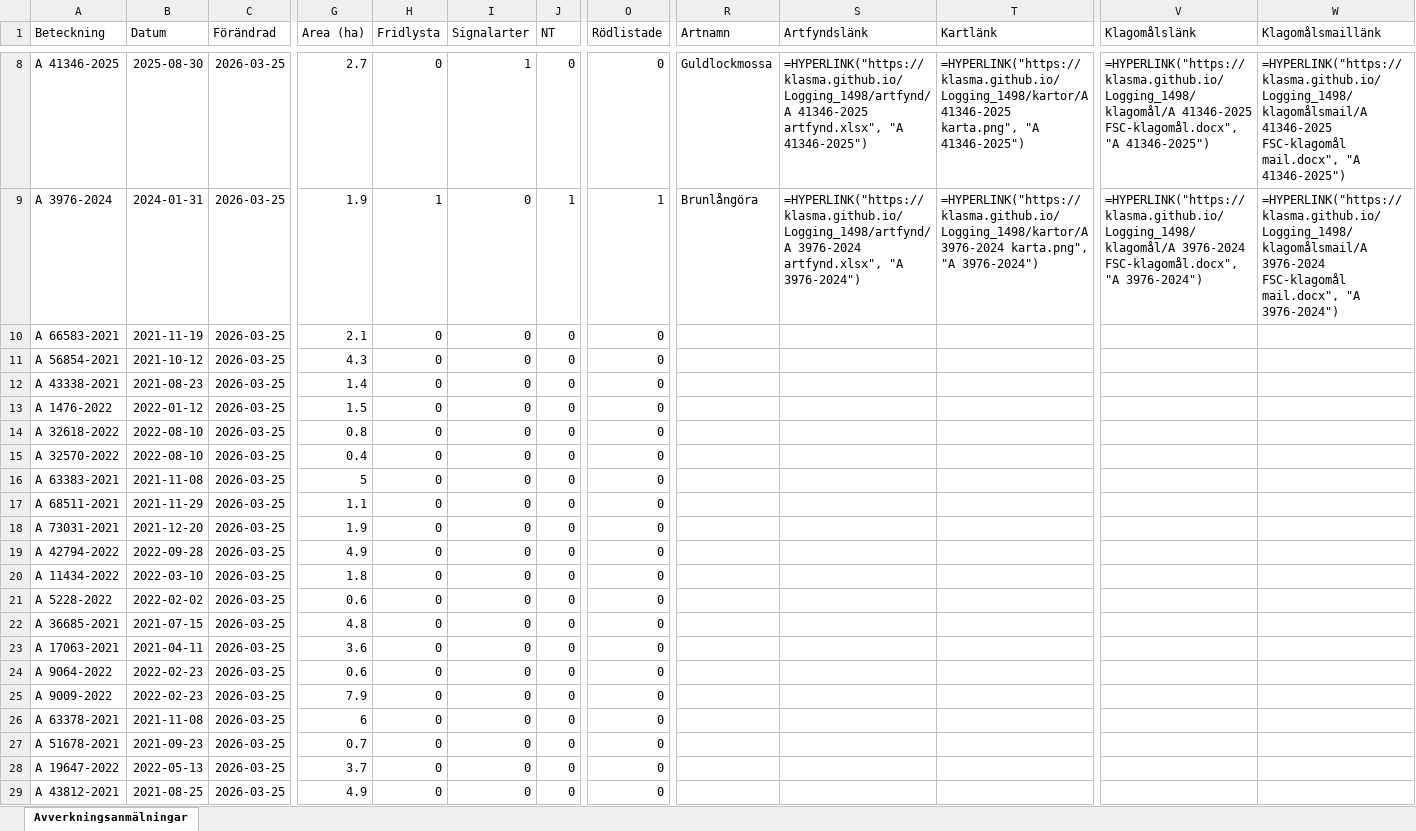
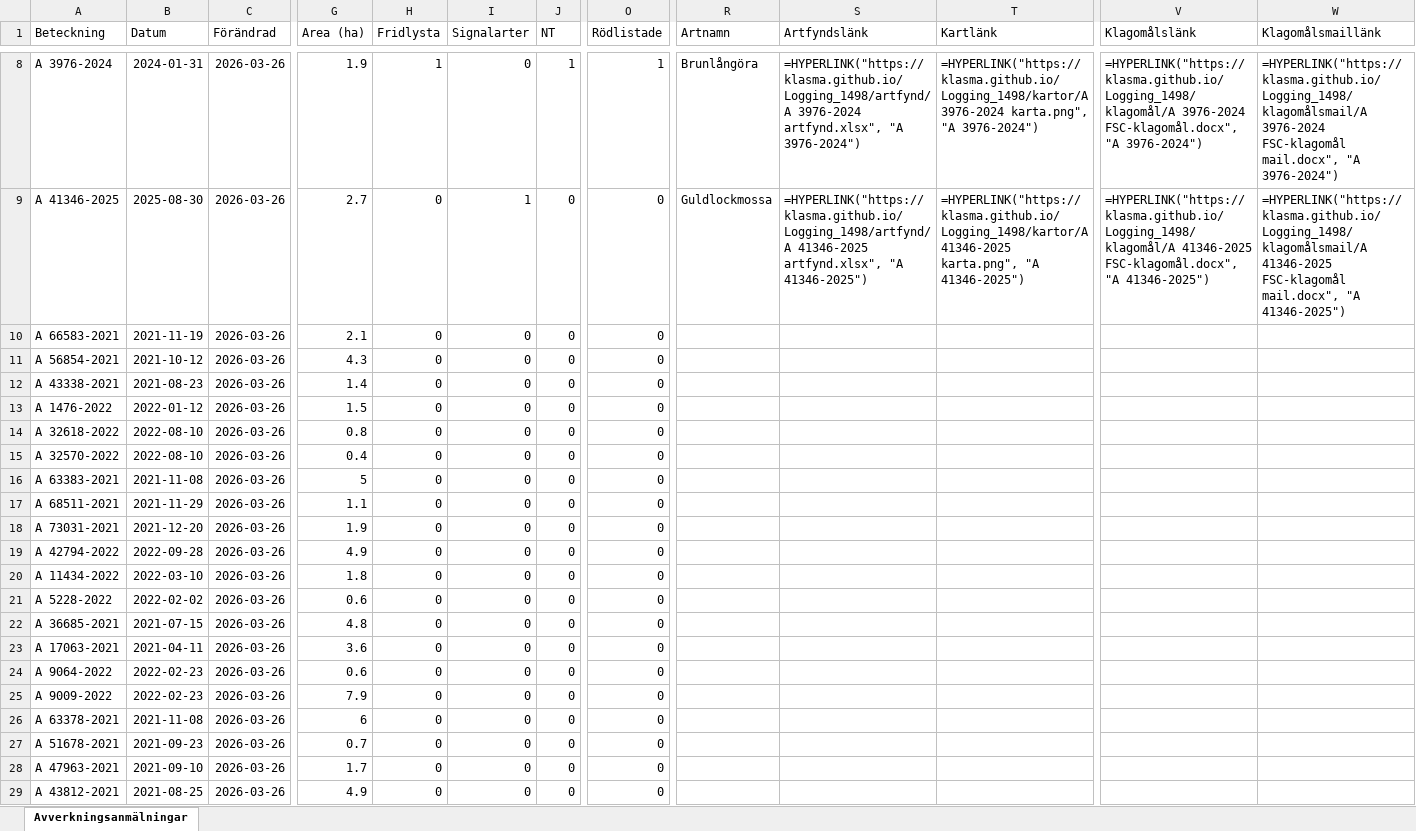
Before and after one commit to klasma/Logging_1498, an Excel workbook: Översikt TIDAHOLM.xlsx, sheet Avverkningsanmälningar, drawn as a sheet; only a part is shown, gaps mark what is left out; values as stored, in another font and other column widths than the file's, no borders; formulas without a stored value are shown as written; the diff covers the shown part only; the diff names each change by its address in the sheet, - before the commit and + after, or states it on an @@ line.

```diff
--- a/Översikt TIDAHOLM.xlsx (sheet Avverkningsanmälningar)
+++ b/Översikt TIDAHOLM.xlsx (sheet Avverkningsanmälningar)
-A8 (Beteckning): A 41346-2025
+A8 (Beteckning): A 3976-2024
-B8 (Datum): 2025-08-30
+B8 (Datum): 2024-01-31
-C8:C29 (Förändrad): 2026-03-25
+C8:C29 (Förändrad): 2026-03-26
-G8 (Area (ha)): 2.7
+G8 (Area (ha)): 1.9
-H8 (Fridlysta): 0
+H8 (Fridlysta): 1
-I8 (Signalarter): 1
+I8 (Signalarter): 0
-J8 (NT): 0
+J8 (NT): 1
-O8 (Rödlistade): 0
+O8 (Rödlistade): 1
-R8 (Artnamn): Guldlockmossa
+R8 (Artnamn): Brunlångöra
-S8 (Artfyndslänk): =HYPERLINK("https://klasma.github.io/Logging_1498/artfynd/A 41346-2025 artfynd.xlsx", "A 41346-2025")
+S8 (Artfyndslänk): =HYPERLINK("https://klasma.github.io/Logging_1498/artfynd/A 3976-2024 artfynd.xlsx", "A 3976-2024")
-T8 (Kartlänk): =HYPERLINK("https://klasma.github.io/Logging_1498/kartor/A 41346-2025 karta.png", "A 41346-2025")
+T8 (Kartlänk): =HYPERLINK("https://klasma.github.io/Logging_1498/kartor/A 3976-2024 karta.png", "A 3976-2024")
-V8 (Klagomålslänk): =HYPERLINK("https://klasma.github.io/Logging_1498/klagomål/A 41346-2025 FSC-klagomål.docx", "A 41346-2025")
+V8 (Klagomålslänk): =HYPERLINK("https://klasma.github.io/Logging_1498/klagomål/A 3976-2024 FSC-klagomål.docx", "A 3976-2024")
-W8 (Klagomålsmaillänk): =HYPERLINK("https://klasma.github.io/Logging_1498/klagomålsmail/A 41346-2025 FSC-klagomål mail.docx", "A 41346-2025")
+W8 (Klagomålsmaillänk): =HYPERLINK("https://klasma.github.io/Logging_1498/klagomålsmail/A 3976-2024 FSC-klagomål mail.docx", "A 3976-2024")
-A9 (Beteckning): A 3976-2024
+A9 (Beteckning): A 41346-2025
-B9 (Datum): 2024-01-31
+B9 (Datum): 2025-08-30
-G9 (Area (ha)): 1.9
+G9 (Area (ha)): 2.7
-H9 (Fridlysta): 1
+H9 (Fridlysta): 0
-I9 (Signalarter): 0
+I9 (Signalarter): 1
-J9 (NT): 1
+J9 (NT): 0
-O9 (Rödlistade): 1
+O9 (Rödlistade): 0
-R9 (Artnamn): Brunlångöra
+R9 (Artnamn): Guldlockmossa
-S9 (Artfyndslänk): =HYPERLINK("https://klasma.github.io/Logging_1498/artfynd/A 3976-2024 artfynd.xlsx", "A 3976-2024")
+S9 (Artfyndslänk): =HYPERLINK("https://klasma.github.io/Logging_1498/artfynd/A 41346-2025 artfynd.xlsx", "A 41346-2025")
-T9 (Kartlänk): =HYPERLINK("https://klasma.github.io/Logging_1498/kartor/A 3976-2024 karta.png", "A 3976-2024")
+T9 (Kartlänk): =HYPERLINK("https://klasma.github.io/Logging_1498/kartor/A 41346-2025 karta.png", "A 41346-2025")
-V9 (Klagomålslänk): =HYPERLINK("https://klasma.github.io/Logging_1498/klagomål/A 3976-2024 FSC-klagomål.docx", "A 3976-2024")
+V9 (Klagomålslänk): =HYPERLINK("https://klasma.github.io/Logging_1498/klagomål/A 41346-2025 FSC-klagomål.docx", "A 41346-2025")
-W9 (Klagomålsmaillänk): =HYPERLINK("https://klasma.github.io/Logging_1498/klagomålsmail/A 3976-2024 FSC-klagomål mail.docx", "A 3976-2024")
+W9 (Klagomålsmaillänk): =HYPERLINK("https://klasma.github.io/Logging_1498/klagomålsmail/A 41346-2025 FSC-klagomål mail.docx", "A 41346-2025")
-A28 (Beteckning): A 19647-2022
+A28 (Beteckning): A 47963-2021
-B28 (Datum): 2022-05-13
+B28 (Datum): 2021-09-10
-G28 (Area (ha)): 3.7
+G28 (Area (ha)): 1.7
```
Also changed, not shown: 1699 edited cells elsewhere in this sheet, artfynd/A 12353-2022 artfynd.xlsx, artfynd/A 2389-2024 artfynd.xlsx, 40 other files.
